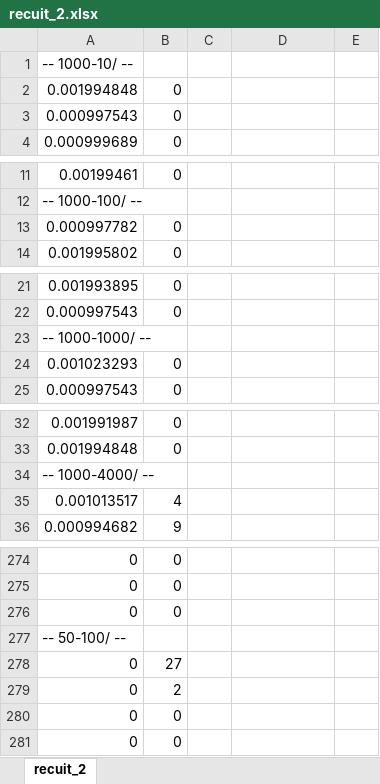
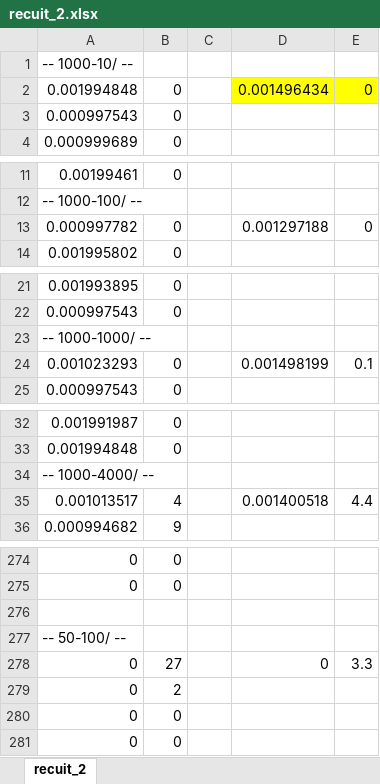
Before and after one commit to wajihabdr/inf4705_labs, an Excel workbook: tp2-A18/exemple/resultats/recuit_2.xlsx, sheet recuit_2, drawn as a sheet; only a part is shown, gaps mark what is left out; values as stored, in another font and other column widths than the file's, no borders; the diff covers the shown part only; the diff names each change by its address in the sheet, - before the commit and + after, or states it on an @@ line.

Commit message:
Ajout synthese des chiffres sur recuit

```diff
--- a/tp2-A18/exemple/resultats/recuit_2.xlsx (sheet recuit_2)
+++ b/tp2-A18/exemple/resultats/recuit_2.xlsx (sheet recuit_2)
-D2: (empty)
+D2: 0.001496434
-D2:E2 fill: none
+D2:E2 fill: #FFFF00
-E2: (empty)
+E2: 0
-D13: (empty)
+D13: 0.001297188
-E13: (empty)
+E13: 0
-D24: (empty)
+D24: 0.001498199
-E24: (empty)
+E24: 0.1
-D35: (empty)
+D35: 0.001400518
-E35: (empty)
+E35: 4.4
-row 276: 0 | 0
+row 276: (empty)
-D278: (empty)
+D278: 0
-E278: (empty)
+E278: 3.3
```
Also changed, not shown: 1 added row and 44 edited cells elsewhere in this sheet, tp2-A18/exemple/resultats/recuit_1.xlsx, tp2-A18/exemple/resultats/recuit_3.xlsx, 3 other files.
